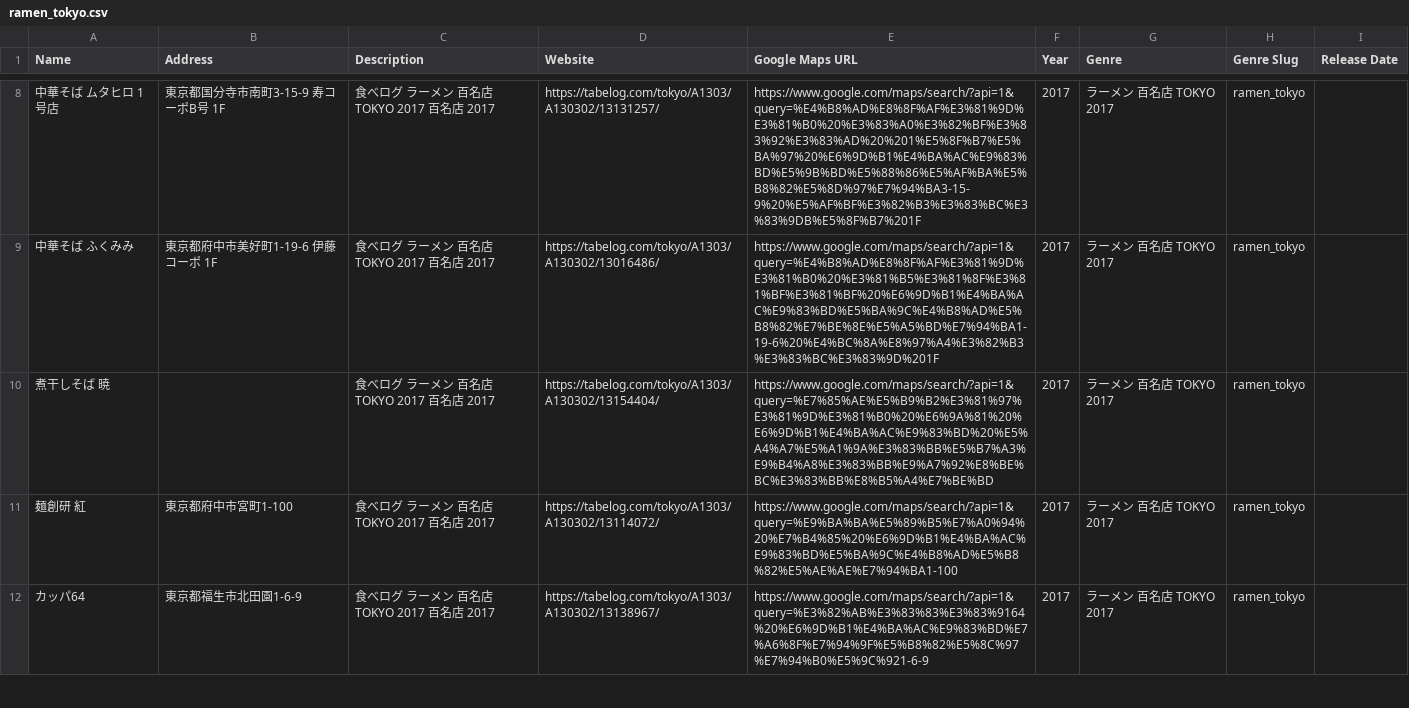
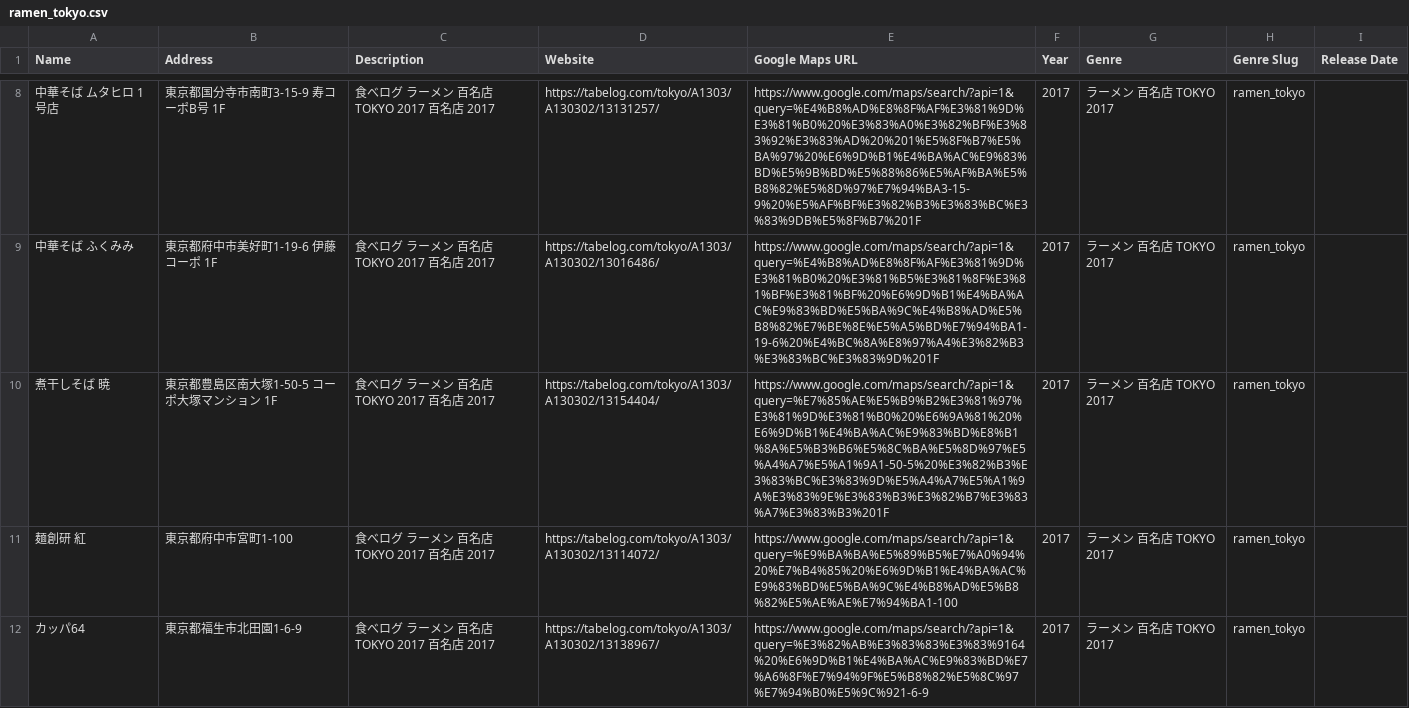
Before and after one commit to Npieju/hyakumeiten-list, a CSV file: data/2017/by_genre/ramen_tokyo.csv, drawn as a sheet; only a part is shown, gaps mark what is left out.

```diff
--- a/data/2017/by_genre/ramen_tokyo.csv
+++ b/data/2017/by_genre/ramen_tokyo.csv
@@ -9,3 +9,3 @@ Name,Address,Description,Website,Google Maps URL,Year,Genre,Genre Slug,Release D
 中華そば ふくみみ,東京都府中市美好町1-19-6 伊藤コーポ 1F,食べログ ラーメン 百名店 TOKYO 2017 百名店 2017,https://tabelog.com/tokyo/A1303/A130302/13016486/,https://www.google.com/maps/search/?api=1&query=%E4%B8%AD%E8%8F%AF%E3%81%9D%E3%81%B0%20%E3%81%B5%E3%81%8F%E3%81%BF%E3%81%BF%20%E6%9D%B1%E4%BA%AC%E9%83%BD%E5%BA%9C%E4%B8%AD%E5%B8%82%E7%BE%8E%E5%A5%BD%E7%94%BA1-19-6%20%E4%BC%8A%E8%97%A4%E3%82%B3%E3%83%BC%E3%83%9D%201F,2017,ラーメン 百名店 TOKYO 2017,ramen_tokyo,
-煮干しそば 暁,,食べログ ラーメン 百名店 TOKYO 2017 百名店 2017,https://tabelog.com/tokyo/A1303/A130302/13154404/,https://www.google.com/maps/search/?api=1&query=%E7%85%AE%E5%B9%B2%E3%81%97%E3%81%9D%E3%81%B0%20%E6%9A%81%20%E6%9D%B1%E4%BA%AC%E9%83%BD%20%E5%A4%A7%E5%A1%9A%E3%83%BB%E5%B7%A3%E9%B4%A8%E3%83%BB%E9%A7%92%E8%BE%BC%E3%83%BB%E8%B5%A4%E7%BE%BD,2017,ラーメン 百名店 TOKYO 2017,ramen_tokyo,
+煮干しそば 暁,東京都豊島区南大塚1-50-5 コーポ大塚マンション 1F,食べログ ラーメン 百名店 TOKYO 2017 百名店 2017,https://tabelog.com/tokyo/A1303/A130302/13154404/,https://www.google.com/maps/search/?api=1&query=%E7%85%AE%E5%B9%B2%E3%81%97%E3%81%9D%E3%81%B0%20%E6%9A%81%20%E6%9D%B1%E4%BA%AC%E9%83%BD%E8%B1%8A%E5%B3%B6%E5%8C%BA%E5%8D%97%E5%A4%A7%E5%A1%9A1-50-5%20%E3%82%B3%E3%83%BC%E3%83%9D%E5%A4%A7%E5%A1%9A%E3%83%9E%E3%83%B3%E3%82%B7%E3%83%A7%E3%83%B3%201F,2017,ラーメン 百名店 TOKYO 2017,ramen_tokyo,
 麺創研 紅,東京都府中市宮町1-100,食べログ ラーメン 百名店 TOKYO 2017 百名店 2017,https://tabelog.com/tokyo/A1303/A130302/13114072/,https://www.google.com/maps/search/?api=1&query=%E9%BA%BA%E5%89%B5%E7%A0%94%20%E7%B4%85%20%E6%9D%B1%E4%BA%AC%E9%83%BD%E5%BA%9C%E4%B8%AD%E5%B8%82%E5%AE%AE%E7%94%BA1-100,2017,ラーメン 百名店 TOKYO 2017,ramen_tokyo,
```
Also changed, not shown: data/2017/all.csv, data/2017/by_genre/ramen_west.csv, 12 other files.
